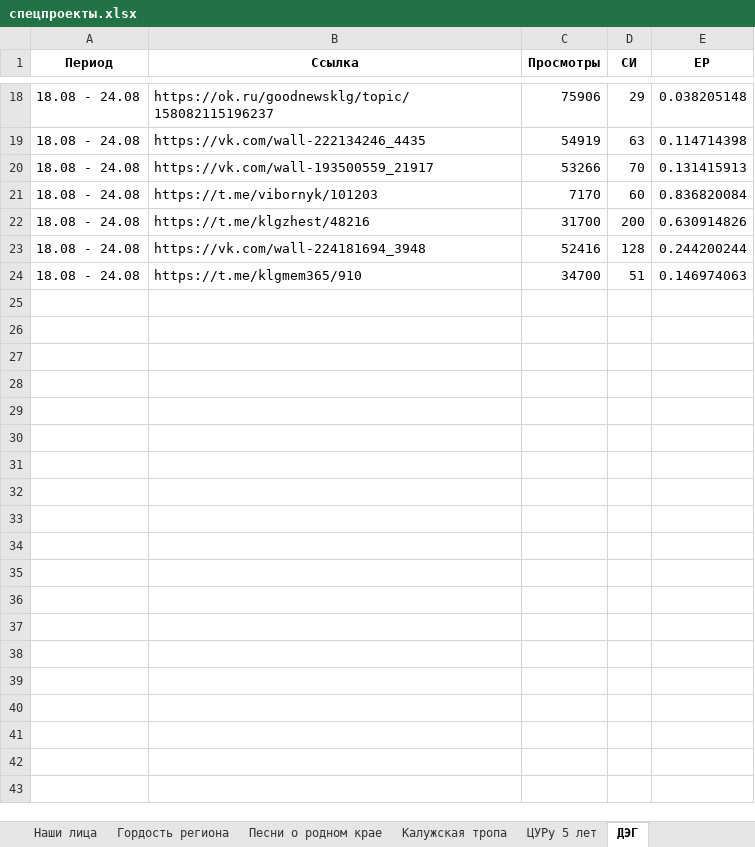
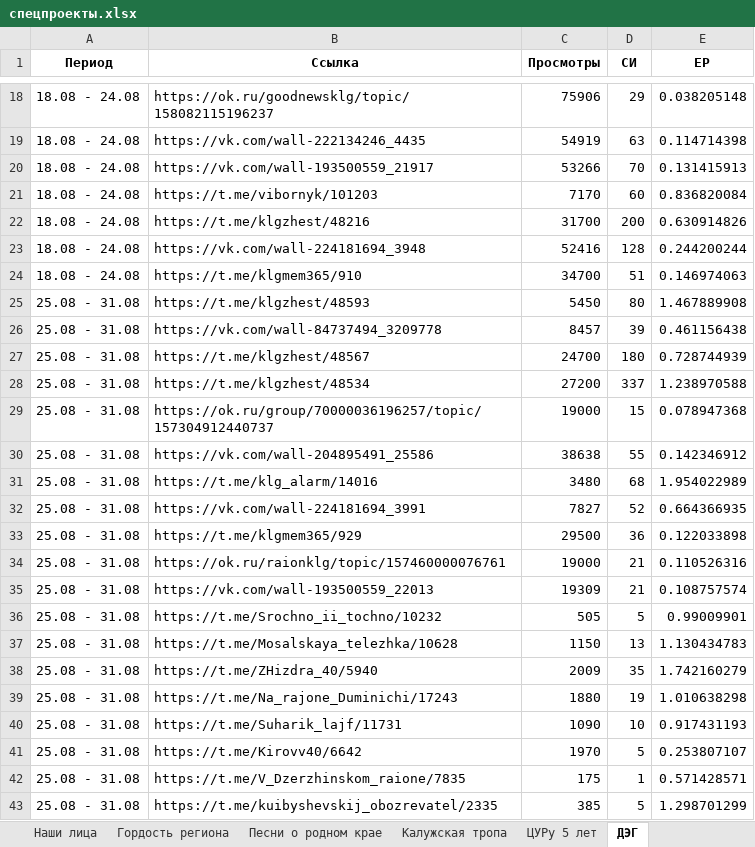
Before and after one commit to bassixs/dash, an Excel workbook: public/спецпроекты.xlsx, sheet ДЭГ, drawn as a sheet; only a part is shown, gaps mark what is left out; values as stored, in another font and other column widths than the file's, no borders; the diff covers the shown part only; the diff names each change by its address in the sheet, - before the commit and + after, or states it on an @@ line.

```diff
--- a/public/спецпроекты.xlsx (sheet ДЭГ)
+++ b/public/спецпроекты.xlsx (sheet ДЭГ)
+row 25: 25.08 - 31.08 | https://t.me/klgzhest/48593 | 5450 | 80 | 1.467889908
+row 26: 25.08 - 31.08 | https://vk.com/wall-84737494_3209778 | 8457 | 39 | 0.461156438
+row 27: 25.08 - 31.08 | https://t.me/klgzhest/48567 | 24700 | 180 | 0.728744939
+row 28: 25.08 - 31.08 | https://t.me/klgzhest/48534 | 27200 | 337 | 1.238970588
+row 29: 25.08 - 31.08 | https://ok.ru/group/70000036196257/topic/157304912440737 | 19000 | 15 | 0.078947368
+row 30: 25.08 - 31.08 | https://vk.com/wall-204895491_25586 | 38638 | 55 | 0.142346912
+row 31: 25.08 - 31.08 | https://t.me/klg_alarm/14016 | 3480 | 68 | 1.954022989
+row 32: 25.08 - 31.08 | https://vk.com/wall-224181694_3991 | 7827 | 52 | 0.664366935
+row 33: 25.08 - 31.08 | https://t.me/klgmem365/929 | 29500 | 36 | 0.122033898
+row 34: 25.08 - 31.08 | https://ok.ru/raionklg/topic/157460000076761 | 19000 | 21 | 0.110526316
+row 35: 25.08 - 31.08 | https://vk.com/wall-193500559_22013 | 19309 | 21 | 0.108757574
+row 36: 25.08 - 31.08 | https://t.me/Srochno_ii_tochno/10232 | 505 | 5 | 0.99009901
+row 37: 25.08 - 31.08 | https://t.me/Mosalskaya_telezhka/10628 | 1150 | 13 | 1.130434783
+row 38: 25.08 - 31.08 | https://t.me/ZHizdra_40/5940 | 2009 | 35 | 1.742160279
+row 39: 25.08 - 31.08 | https://t.me/Na_rajone_Duminichi/17243 | 1880 | 19 | 1.010638298
+row 40: 25.08 - 31.08 | https://t.me/Suharik_lajf/11731 | 1090 | 10 | 0.917431193
+row 41: 25.08 - 31.08 | https://t.me/Kirovv40/6642 | 1970 | 5 | 0.253807107
+row 42: 25.08 - 31.08 | https://t.me/V_Dzerzhinskom_raione/7835 | 175 | 1 | 0.571428571
+row 43: 25.08 - 31.08 | https://t.me/kuibyshevskij_obozrevatel/2335 | 385 | 5 | 1.298701299
```
Also changed, not shown: 30 added rows elsewhere in this sheet, sheet Здесь и сейчас, sheet Калужская тропа, sheet Шеф сделал, sheet Наши лица, sheet #Я_ГОРЖУСЬ, sheet ЦУРу 5 лет, 1 more sheet.
